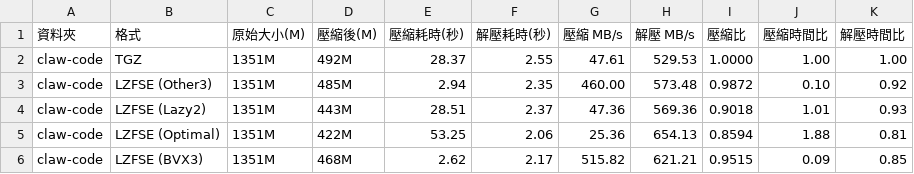
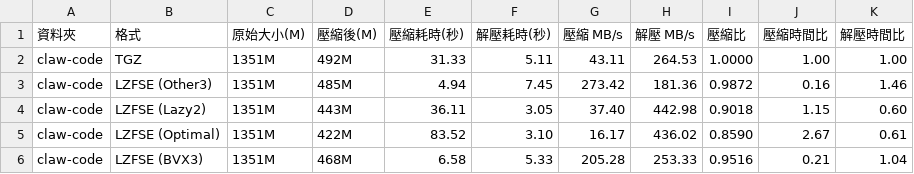
Before and after one commit to raliclo/lzfse2, a CSV file: BenchMarkResult.csv, drawn as a sheet; only a part is shown; the diff covers the shown part only.

Commit message:
R17: 熵閘調參(7.2/35) + 三點取樣 + 文字保護 + lz4bench warm-cache
- lzfse-cli.swift: optEntropyHighThreshold 7.5→7.2、optPrescreenMinCoverage 28→35、
  sampleEntropy 改三點(前/中/後 512B)平均 + isText 文字保護(可列印≥85%不跳DP)
- zshrc.sh: lz4bench 壓縮計時前 warm-cache 預讀資料集，消除 cold-cache 偏差
- BenchMarkResult.csv / OPTIMIZATION.md: R17 結果

量測註記：本輪全格式(含 tgz/zstd/bvx3/lazy2)受系統負載拖慢 15-60%，
絕對壓縮 MB/s 不可跨輪比較；壓縮比與 R16 持平(optimal claw 0.8590/llama 0.9416)，
證實文字保護未破壞比率。淨加速待 R18 乾淨環境量測。

R17: entropy-gate tuning + 3-point sampling + text guard + warm-cache

```diff
--- a/BenchMarkResult.csv
+++ b/BenchMarkResult.csv
@@ -1,6 +1,6 @@
 資料夾,格式,原始大小(M),壓縮後(M),壓縮耗時(秒),解壓耗時(秒),壓縮 MB/s,解壓 MB/s,壓縮比,壓縮時間比,解壓時間比
-claw-code,TGZ,1351M,492M,28.37,2.55,47.61,529.53,1.0000,1.00,1.00
-claw-code,LZFSE (Other3),1351M,485M,2.94,2.35,460.00,573.48,0.9872,0.10,0.92
-claw-code,LZFSE (Lazy2),1351M,443M,28.51,2.37,47.36,569.36,0.9018,1.01,0.93
-claw-code,LZFSE (Optimal),1351M,422M,53.25,2.06,25.36,654.13,0.8594,1.88,0.81
-claw-code,LZFSE (BVX3),1351M,468M,2.62,2.17,515.82,621.21,0.9515,0.09,0.85
+claw-code,TGZ,1351M,492M,31.33,5.11,43.11,264.53,1.0000,1.00,1.00
+claw-code,LZFSE (Other3),1351M,485M,4.94,7.45,273.42,181.36,0.9872,0.16,1.46
+claw-code,LZFSE (Lazy2),1351M,443M,36.11,3.05,37.40,442.98,0.9018,1.15,0.60
+claw-code,LZFSE (Optimal),1351M,422M,83.52,3.10,16.17,436.02,0.8590,2.67,0.61
+claw-code,LZFSE (BVX3),1351M,468M,6.58,5.33,205.28,253.33,0.9516,0.21,1.04
```
Also changed, not shown: 79 edited cells elsewhere in this file, 8 other files.
